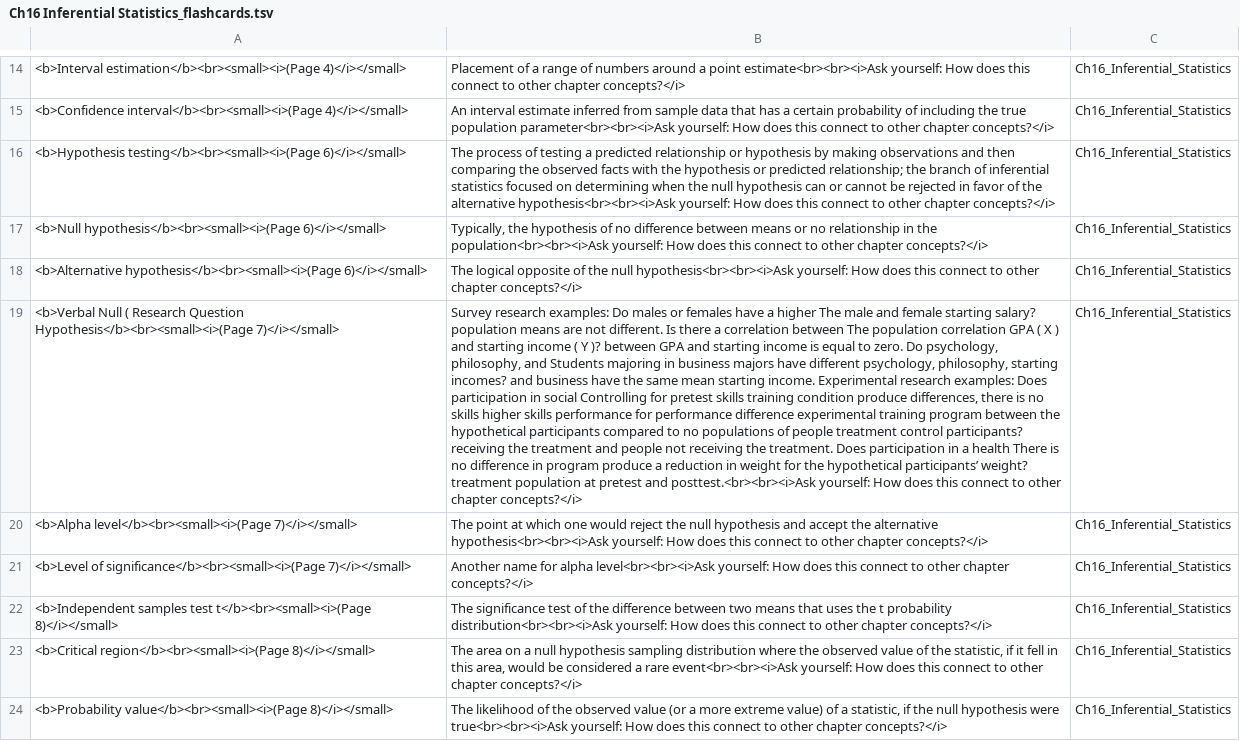
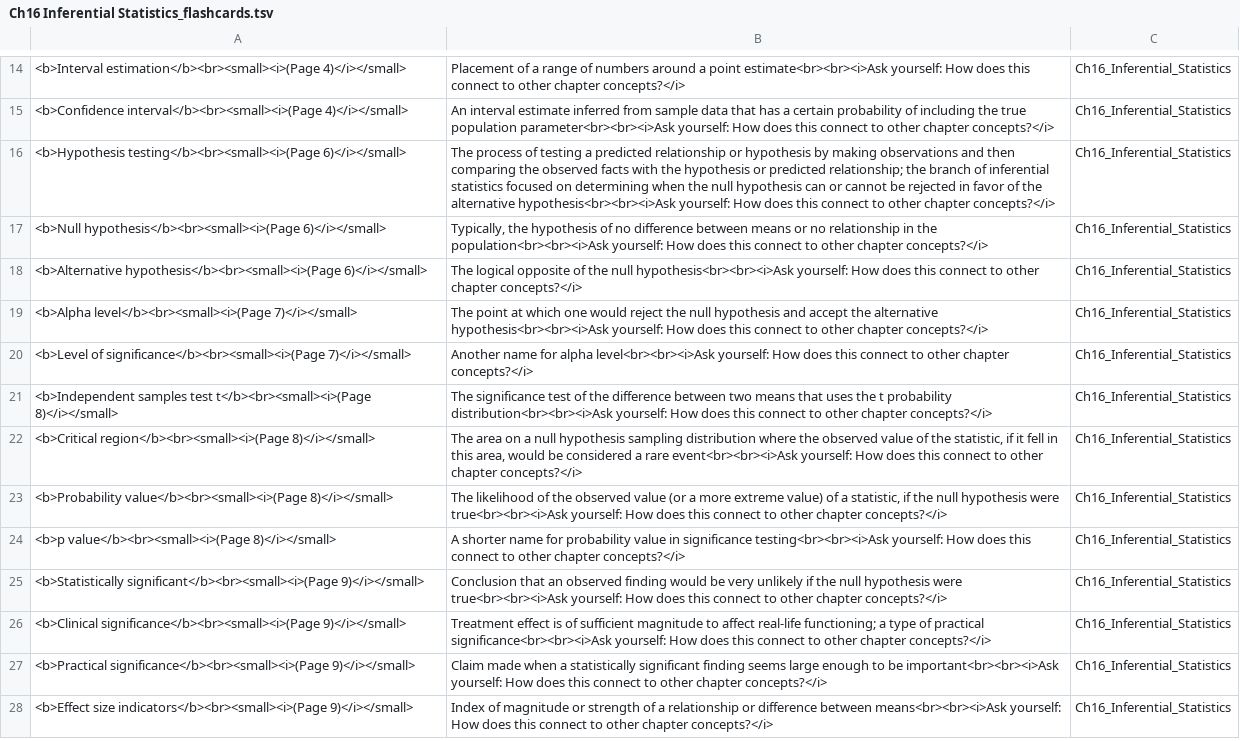
Before and after one commit to chinkunlim/literature-parser, a TSV file: data/output/books/Research Methods, Design, and Analysis 13th ed/chapters/Ch16 Inferential Statistics/Ch16 Inferential Statistics_flashcards.tsv, drawn as a sheet; only a part is shown, gaps mark what is left out; the shorter side is filled out with more unchanged rows; the diff names each change by its address in the sheet, - before the commit and + after, or states it on an @@ line.

```diff
--- a/data/output/books/Research Methods, Design, and Analysis 13th ed/chapters/Ch16 Inferential Statistics/Ch16 Inferential Statistics_flashcards.tsv
+++ b/data/output/books/Research Methods, Design, and Analysis 13th ed/chapters/Ch16 Inferential Statistics/Ch16 Inferential Statistics_flashcards.tsv
-row 19: <b>Verbal Null ( Research Question Hypothesis</b><br><small><i>(Page 7)</i></small> | Survey research examples: Do males or females have a higher The male and female starting salary? population means are not different. Is there a correlation between The population correlation GPA ( X ) and starting income ( Y )? between GPA and starting income is equal to zero. Do psychology, philosophy, and Students majoring in business majors have different psychology, philosophy, starting incomes? and business have the same mean starting income. Experimental research examples: Does participation in social Controlling for pretest skills training condition produce differences, there is no skills higher skills performance for performance difference experimental training program between the hypothetical participants compared to no populations of people treatment control participants? receiving the treatment and people not receiving the treatment. Does participation in a health There is no difference in program produce a reduction in weight for the hypothetical participants’ weight? treatment population at pretest and posttest.<br><br><i>Ask yourself: How does this connect to other chapter concepts?</i> | Ch16_Inferential_Statistics
```
Also changed, not shown: data/output/books/Research Methods, Design, and Analysis 13th ed/chapters/00-3Preface/00-3Preface_flashcards.tsv, 49 other files.
